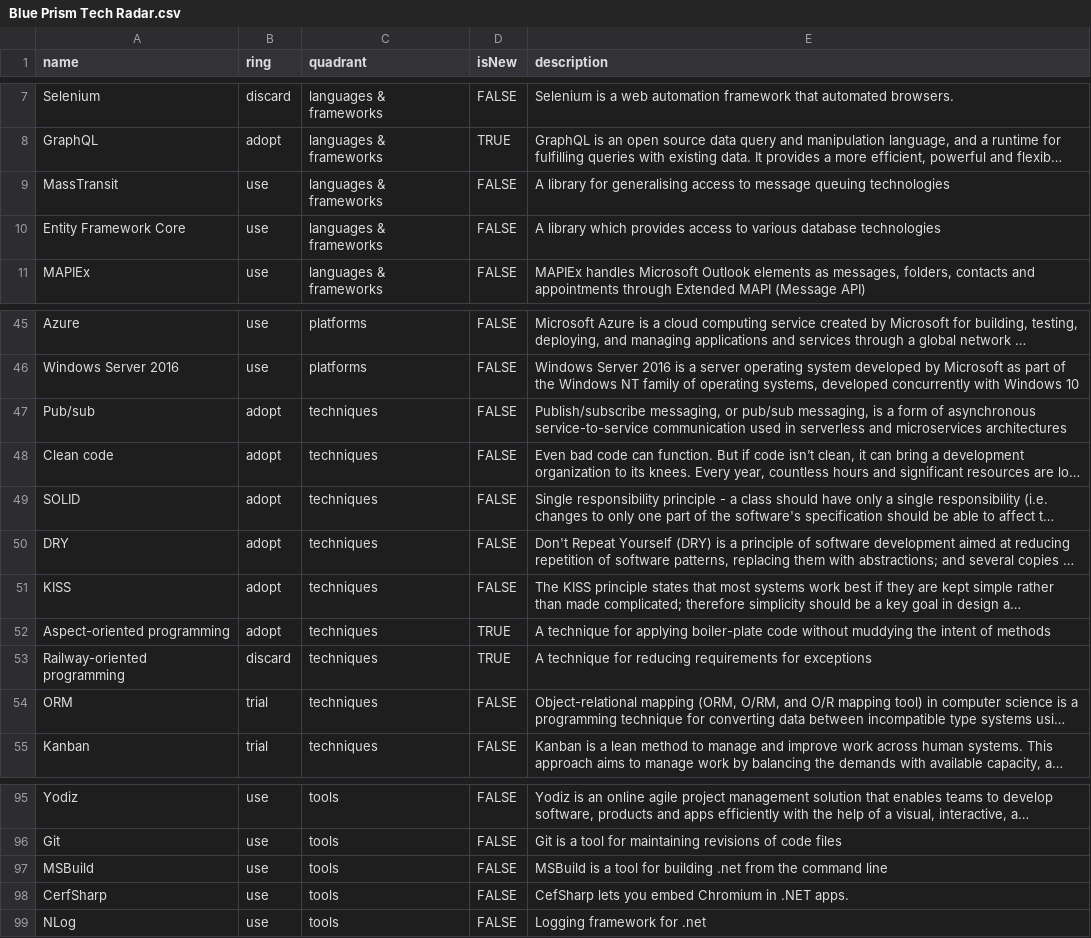
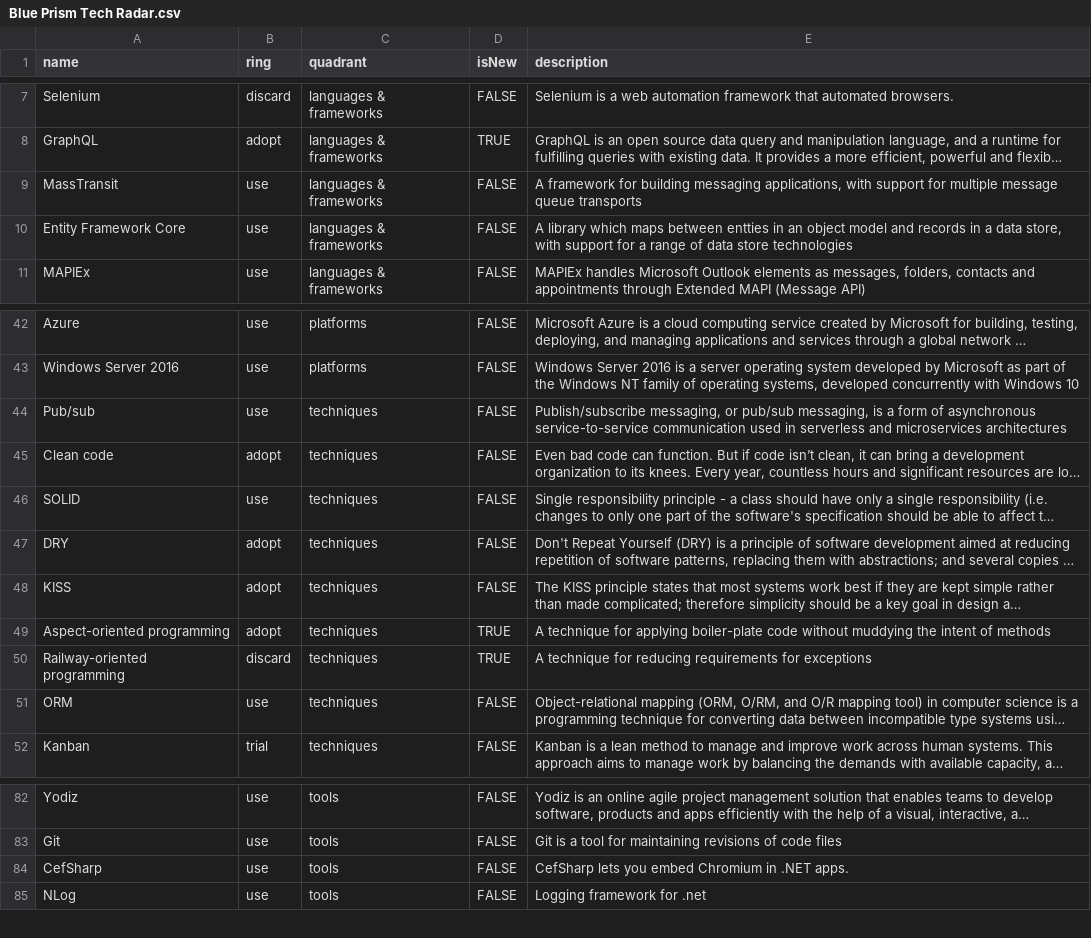
Before and after one commit to danmalcolm/tech-radar, a CSV file: Blue Prism Tech Radar.csv, drawn as a sheet; only a part is shown, gaps mark what is left out; long unchanged cells end in …; removed rows and columns are numbered as before the commit, all else as after; the diff covers the shown part only; the diff names each change by its address in the sheet, - before the commit and + after, or states it on an @@ line.

```diff
--- a/Blue Prism Tech Radar.csv
+++ b/Blue Prism Tech Radar.csv
-E9 (description): A library for generalising access to message queuing technologies
+E9 (description): A framework for building messaging applications, with support for multiple message queue transports
-E10 (description): …library which provides access to various database technologies
+E10 (description): …library which maps between entties in an object model and records in a data store, with support for a range of data store technologies
-B44 (ring): adopt
+B44 (ring): use
-B46 (ring): adopt
+B46 (ring): use
-B51 (ring): trial
+B51 (ring): use
-row 97: MSBuild | use | tools | FALSE | MSBuild is a tool for building .net from the command line
-A84 (name): CerfSharp
+A84 (name): CefSharp
```
Also changed, not shown: 16 added rows, 13 removed rows and 5 edited cells elsewhere in this file.
